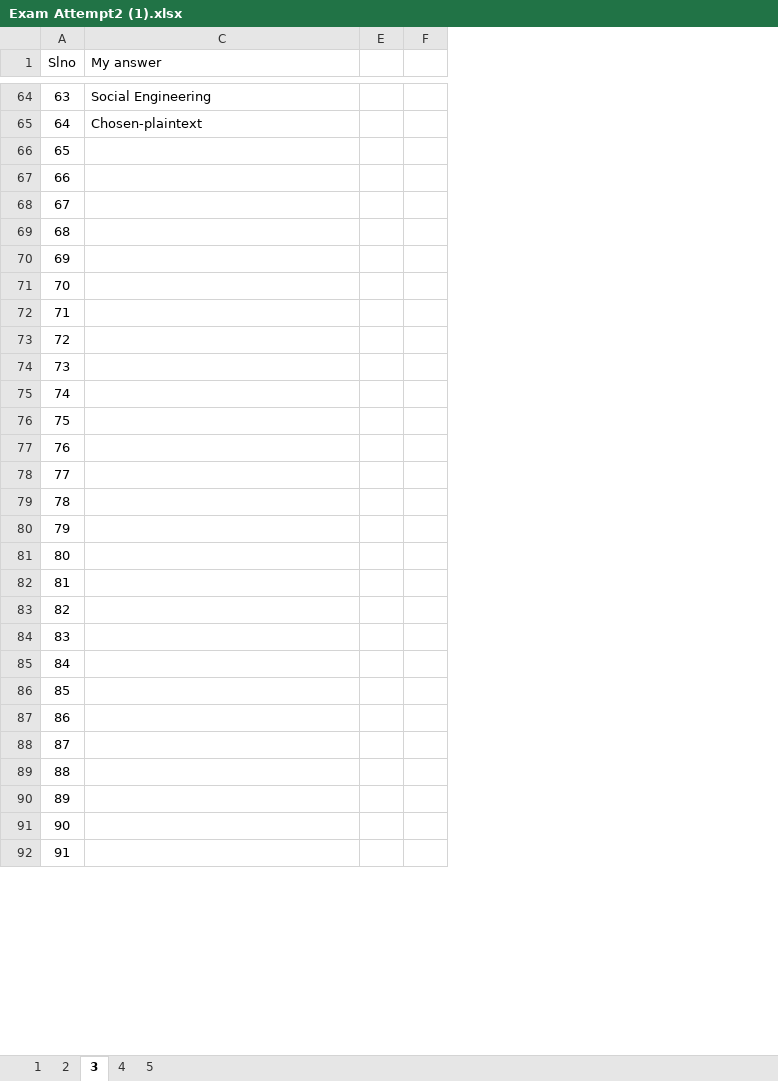
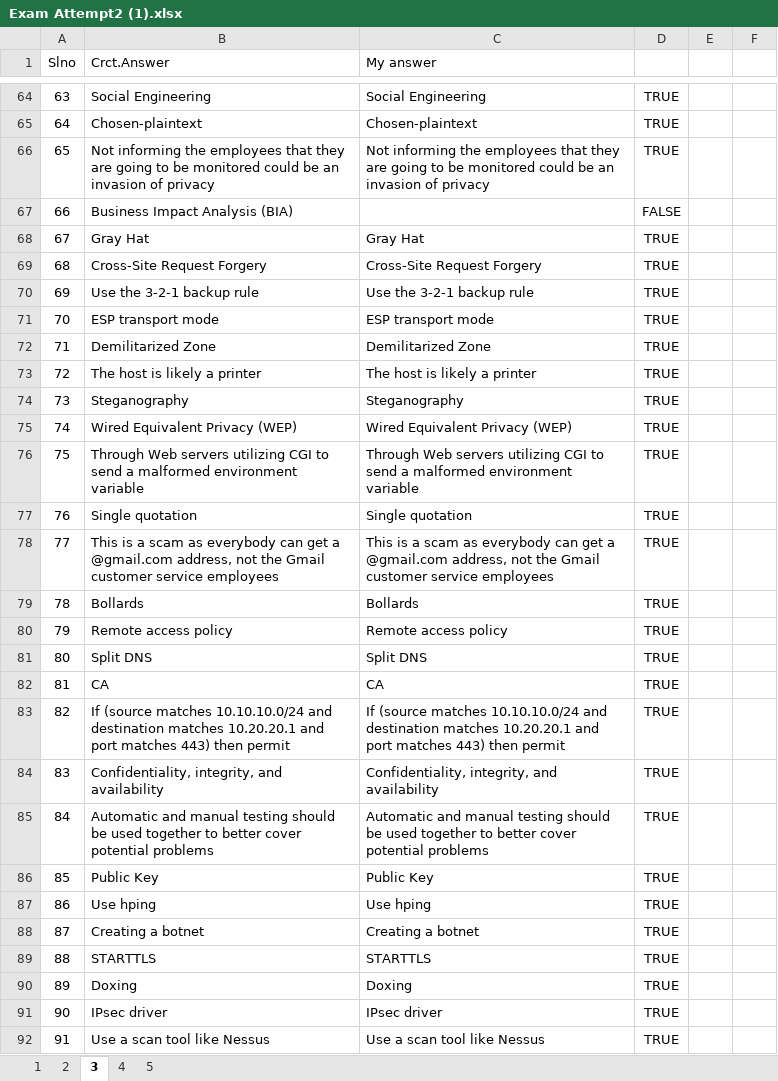
Before and after one commit to 20nishad/CEH, an Excel workbook: Exam attempt/Exam Attempt2 (1).xlsx, sheet 3, drawn as a sheet; only a part is shown, gaps mark what is left out; values as stored, in another font and other column widths than the file's, no borders; removed rows and columns are numbered as before the commit, all else as after; the diff covers the shown part only; the diff names each change by its address in the sheet, - before the commit and + after, or states it on an @@ line.

Commit message:
Add files via upload

```diff
--- a/Exam attempt/Exam Attempt2 (1).xlsx (sheet 3)
+++ b/Exam attempt/Exam Attempt2 (1).xlsx (sheet 3)
@@ column B (Crct.Answer) unhidden, rows 64-92: Social Engineering | Chosen-plaintext | Not informing the employees that they are going to be monitored could be an invasion of privacy | Business Impact Analysis (BIA) | Gray Hat | Cross-Site Request Forgery | Use the 3-2-1 backup rule | ESP transport mode | Demilitarized Zone | The host is likely a printer | Steganography | Wired Equivalent Privacy (WEP) | Through Web servers utilizing CGI to send a malformed environment variable | Single quotation | This is a scam as everybody can get a @gmail.com address, not the Gmail customer service employees | Bollards | Remote access policy | Split DNS | CA | If (source matches 10.10.10.0/24 and destination matches 10.20.20.1 and port matches 443) then permit | Confidentiality, integrity, and availability | Automatic and manual testing should be used together to better cover potential problems | Public Key | Use hping | Creating a botnet | STARTTLS | Doxing | IPsec driver | Use a scan tool like Nessus @@
@@ column D unhidden, rows 64-92: TRUE | TRUE | TRUE | FALSE | TRUE | TRUE | TRUE | TRUE | TRUE | TRUE | TRUE | TRUE | TRUE | TRUE | TRUE | TRUE | TRUE | TRUE | TRUE | TRUE | TRUE | TRUE | TRUE | TRUE | TRUE | TRUE | TRUE | TRUE | TRUE @@
-column F, empty
+column F, empty
-C66 (My answer): (empty)
+C66 (My answer): Not informing the employees that they are going to be monitored could be an invasion of privacy
-C68 (My answer): (empty)
+C68 (My answer): Gray Hat
-C69 (My answer): (empty)
+C69 (My answer): Cross-Site Request Forgery
-C70 (My answer): (empty)
+C70 (My answer): Use the 3-2-1 backup rule
-C71 (My answer): (empty)
+C71 (My answer): ESP transport mode
-C72 (My answer): (empty)
+C72 (My answer): Demilitarized Zone
-C73 (My answer): (empty)
+C73 (My answer): The host is likely a printer
-C74 (My answer): (empty)
+C74 (My answer): Steganography
-C75 (My answer): (empty)
+C75 (My answer): Wired Equivalent Privacy (WEP)
-C76 (My answer): (empty)
+C76 (My answer): Through Web servers utilizing CGI to send a malformed environment variable
-C77 (My answer): (empty)
+C77 (My answer): Single quotation
-C78 (My answer): (empty)
+C78 (My answer): This is a scam as everybody can get a @gmail.com address, not the Gmail customer service employees
-C79 (My answer): (empty)
+C79 (My answer): Bollards
-C80 (My answer): (empty)
+C80 (My answer): Remote access policy
-C81 (My answer): (empty)
+C81 (My answer): Split DNS
-C82 (My answer): (empty)
+C82 (My answer): CA
-C83 (My answer): (empty)
+C83 (My answer): If (source matches 10.10.10.0/24 and destination matches 10.20.20.1 and port matches 443) then permit
-C84 (My answer): (empty)
+C84 (My answer): Confidentiality, integrity, and availability
-C85 (My answer): (empty)
+C85 (My answer): Automatic and manual testing should be used together to better cover potential problems
-C86 (My answer): (empty)
+C86 (My answer): Public Key
-C87 (My answer): (empty)
+C87 (My answer): Use hping
-C88 (My answer): (empty)
+C88 (My answer): Creating a botnet
-C89 (My answer): (empty)
+C89 (My answer): STARTTLS
-C90 (My answer): (empty)
+C90 (My answer): Doxing
-C91 (My answer): (empty)
+C91 (My answer): IPsec driver
-C92 (My answer): (empty)
+C92 (My answer): Use a scan tool like Nessus
```
Also changed, not shown: 33 edited cells elsewhere in this sheet, hidden cells.
